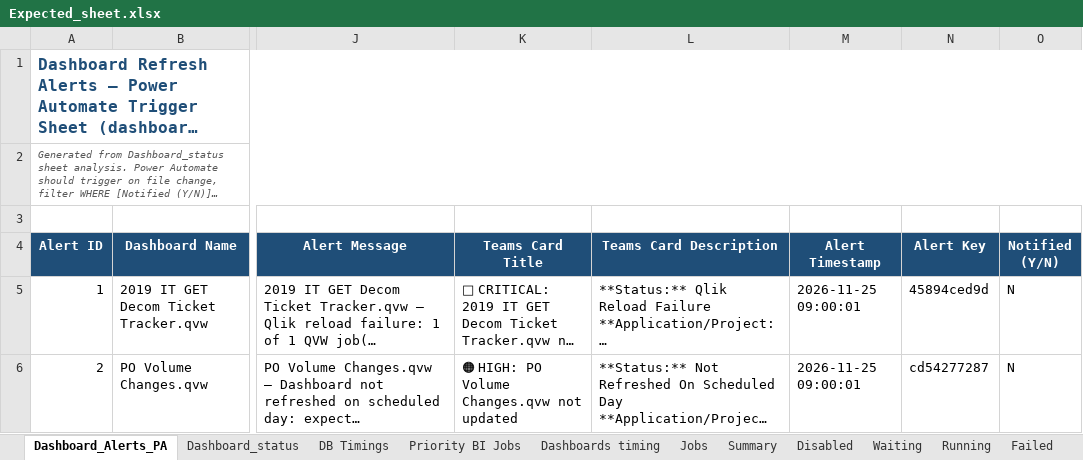
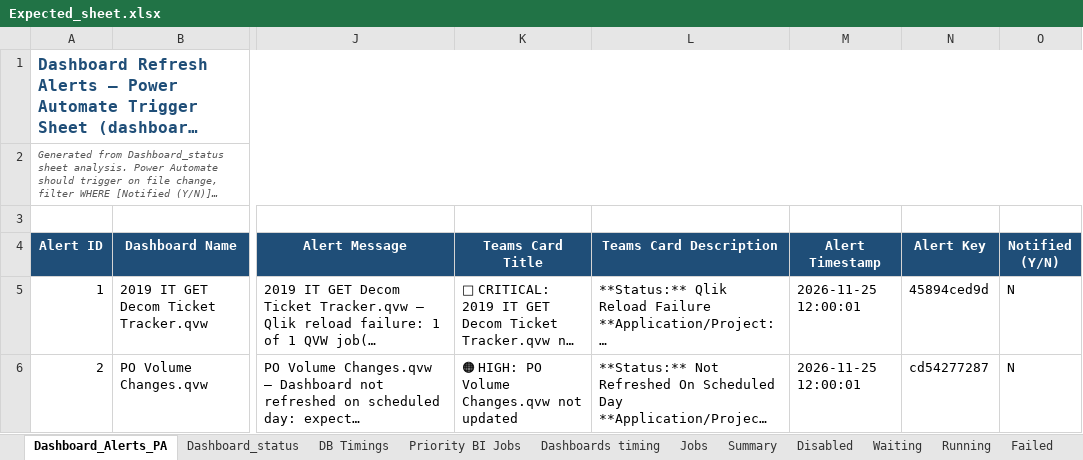
Before and after one commit to warriorcool1213-blip/Wabtec_Qlik_DB-s, an Excel workbook: Expected_sheet.xlsx, sheet Dashboard_Alerts_PA, drawn as a sheet; only a part is shown, gaps mark what is left out; long unchanged cells end in …; values as stored, in another font and other column widths than the file's, no borders; table styles not drawn; the diff covers the shown part only; the diff names each change by its address in the sheet, - before the commit and + after, or states it on an @@ line.

Commit message:
Auto refresh dashboard data

```diff
--- a/Expected_sheet.xlsx (sheet Dashboard_Alerts_PA)
+++ b/Expected_sheet.xlsx (sheet Dashboard_Alerts_PA)
-M5:M6 (Alert Timestamp): 2026-11-25 09:00:01
+M5:M6 (Alert Timestamp): 2026-11-25 12:00:01
```
Also changed, not shown: 42 edited cells elsewhere in this sheet, sheet Waiting, sheet Jobs, sheet Running, sheet Summary, sheet Dashboard_status, sheet Failed, 3 more sheets.
